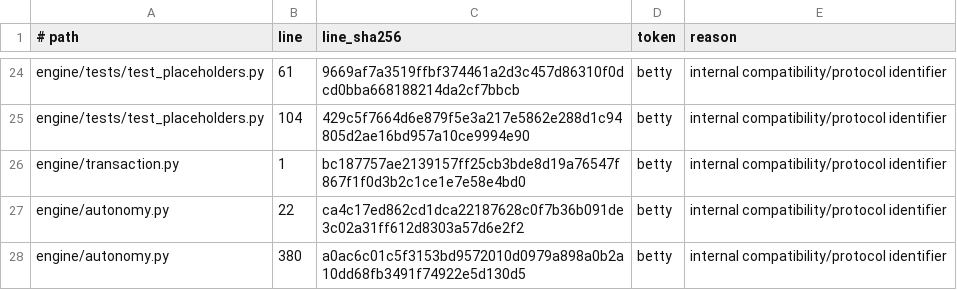
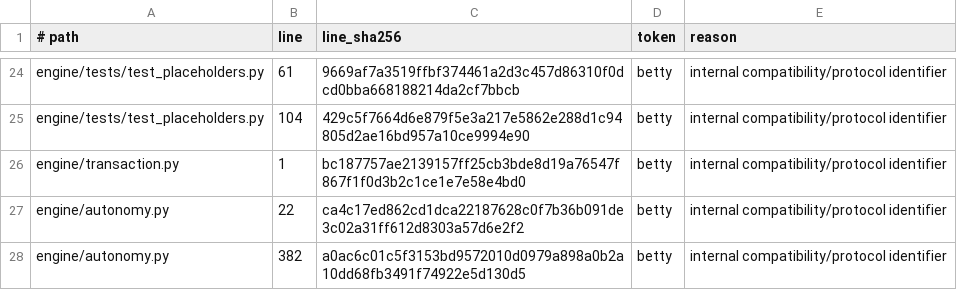
Before and after one commit to noogalabs/ascendops-pmagents, a TSV file: ci/internal-codename-allowlist.tsv, drawn as a sheet; only a part is shown, gaps mark what is left out.

```diff
--- a/ci/internal-codename-allowlist.tsv
+++ b/ci/internal-codename-allowlist.tsv
@@ -27,2 +27,2 @@ engine/transaction.py	1	bc187757ae2139157ff25cb3bde8d19a76547f867f1f0d3b2c1ce1e7
 engine/autonomy.py	22	ca4c17ed862cd1dca22187628c0f7b36b091de3c02a31ff612d8303a57d6e2f2	betty	internal compatibility/protocol identifier
-engine/autonomy.py	380	a0ac6c01c5f3153bd9572010d0979a898a0b2a10dd68fb3491f74922e5d130d5	betty	internal compatibility/protocol identifier
+engine/autonomy.py	382	a0ac6c01c5f3153bd9572010d0979a898a0b2a10dd68fb3491f74922e5d130d5	betty	internal compatibility/protocol identifier
```
Also changed, not shown: 3 other files.
